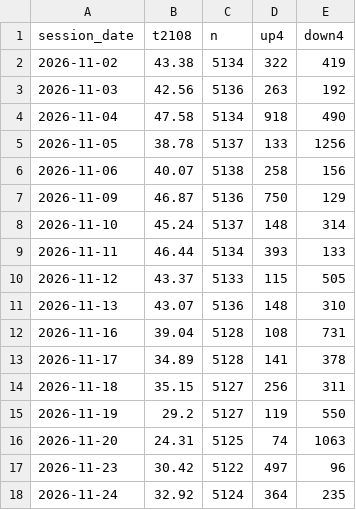
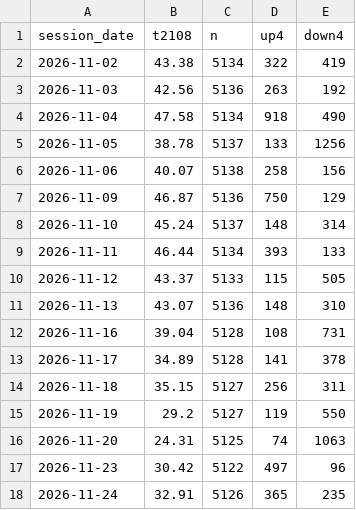
Before and after one commit to TheMrTBO/market-monitor, a CSV file: tv_breadth_daily/2026/2026-11.csv, drawn as a sheet.

```diff
--- a/tv_breadth_daily/2026/2026-11.csv
+++ b/tv_breadth_daily/2026/2026-11.csv
@@ -17,2 +17,2 @@ session_date,t2108,n,up4,down4
 2026-11-23,30.42,5122,497,96
-2026-11-24,32.92,5124,364,235
+2026-11-24,32.91,5126,365,235
```
Also changed, not shown: postmarket_scan/2026/2026-11-24.csv.
